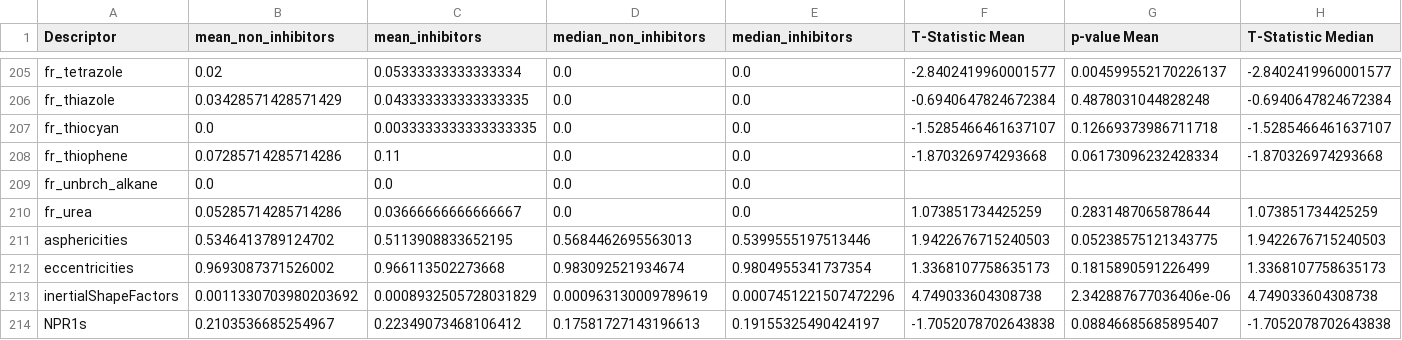
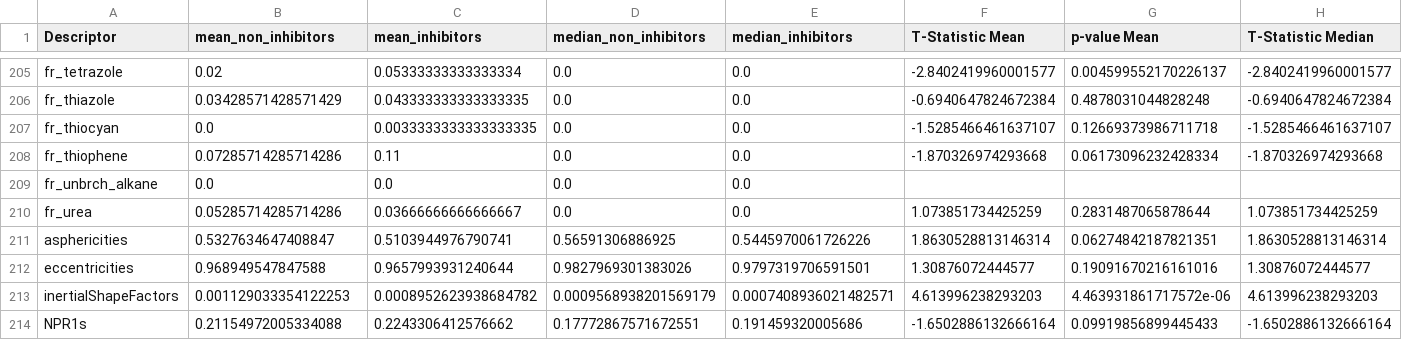
Before and after one commit to JeroenFrie/Adv_Prog_Group_Ass, a CSV file: means_table_3D.csv, drawn as a sheet; only a part is shown, gaps mark what is left out; the diff covers the shown part only; the diff names each change by its address in the sheet, - before the commit and + after, or states it on an @@ line.

```diff
--- a/means_table_3D.csv
+++ b/means_table_3D.csv
-B211 (mean_non_inhibitors): 0.5346413789124702
+B211 (mean_non_inhibitors): 0.5327634647408847
-C211 (mean_inhibitors): 0.5113908833652195
+C211 (mean_inhibitors): 0.5103944976790741
-D211 (median_non_inhibitors): 0.5684462695563013
+D211 (median_non_inhibitors): 0.56591306886925
-E211 (median_inhibitors): 0.5399555197513446
+E211 (median_inhibitors): 0.5445970061726226
-F211 (T-Statistic Mean): 1.9422676715240503
+F211 (T-Statistic Mean): 1.8630528813146314
-G211 (p-value Mean): 0.05238575121343775
+G211 (p-value Mean): 0.06274842187821351
-H211 (T-Statistic Median): 1.9422676715240503
+H211 (T-Statistic Median): 1.8630528813146314
-B212 (mean_non_inhibitors): 0.9693087371526002
+B212 (mean_non_inhibitors): 0.968949547847588
-C212 (mean_inhibitors): 0.966113502273668
+C212 (mean_inhibitors): 0.9657993931240644
-D212 (median_non_inhibitors): 0.983092521934674
+D212 (median_non_inhibitors): 0.9827969301383026
-E212 (median_inhibitors): 0.9804955341737354
+E212 (median_inhibitors): 0.9797319706591501
-F212 (T-Statistic Mean): 1.3368107758635173
+F212 (T-Statistic Mean): 1.30876072444577
-G212 (p-value Mean): 0.1815890591226499
+G212 (p-value Mean): 0.19091670216161016
-H212 (T-Statistic Median): 1.3368107758635173
+H212 (T-Statistic Median): 1.30876072444577
-B213 (mean_non_inhibitors): 0.0011330703980203692
+B213 (mean_non_inhibitors): 0.001129033354122253
-C213 (mean_inhibitors): 0.0008932505728031829
+C213 (mean_inhibitors): 0.0008952623938684782
-D213 (median_non_inhibitors): 0.000963130009789619
+D213 (median_non_inhibitors): 0.0009568938201569179
-E213 (median_inhibitors): 0.0007451221507472296
+E213 (median_inhibitors): 0.0007408936021482571
-F213 (T-Statistic Mean): 4.749033604308738
+F213 (T-Statistic Mean): 4.613996238293203
-G213 (p-value Mean): 2.342887677036406e-06
+G213 (p-value Mean): 4.463931861717572e-06
-H213 (T-Statistic Median): 4.749033604308738
+H213 (T-Statistic Median): 4.613996238293203
-B214 (mean_non_inhibitors): 0.2103536685254967
+B214 (mean_non_inhibitors): 0.21154972005334088
-C214 (mean_inhibitors): 0.22349073468106412
+C214 (mean_inhibitors): 0.2243306412576662
-D214 (median_non_inhibitors): 0.17581727143196613
+D214 (median_non_inhibitors): 0.17772867571672551
-E214 (median_inhibitors): 0.19155325490424197
+E214 (median_inhibitors): 0.191459320005686
-F214 (T-Statistic Mean): -1.7052078702643838
+F214 (T-Statistic Mean): -1.6502886132666164
-G214 (p-value Mean): 0.08846685685895407
+G214 (p-value Mean): 0.09919856899445433
-H214 (T-Statistic Median): -1.7052078702643838
+H214 (T-Statistic Median): -1.6502886132666164
```
Also changed, not shown: 52 edited cells elsewhere in this file, 1 other file.
